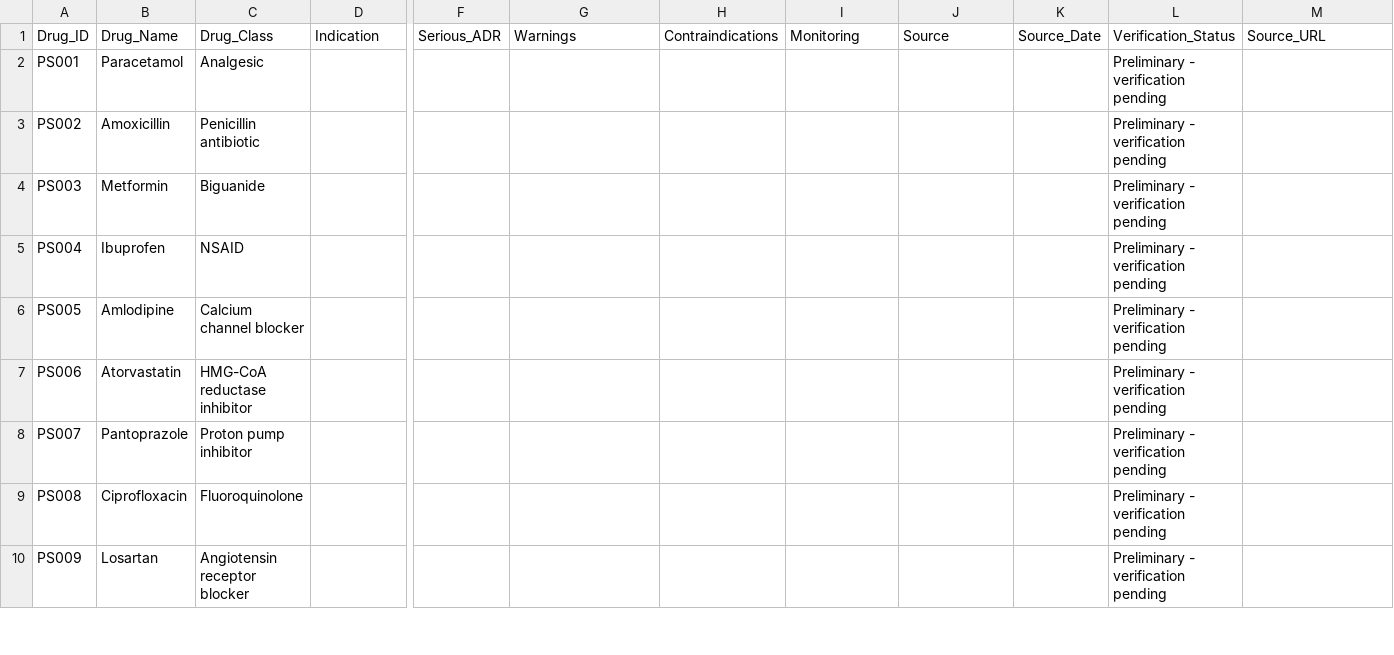
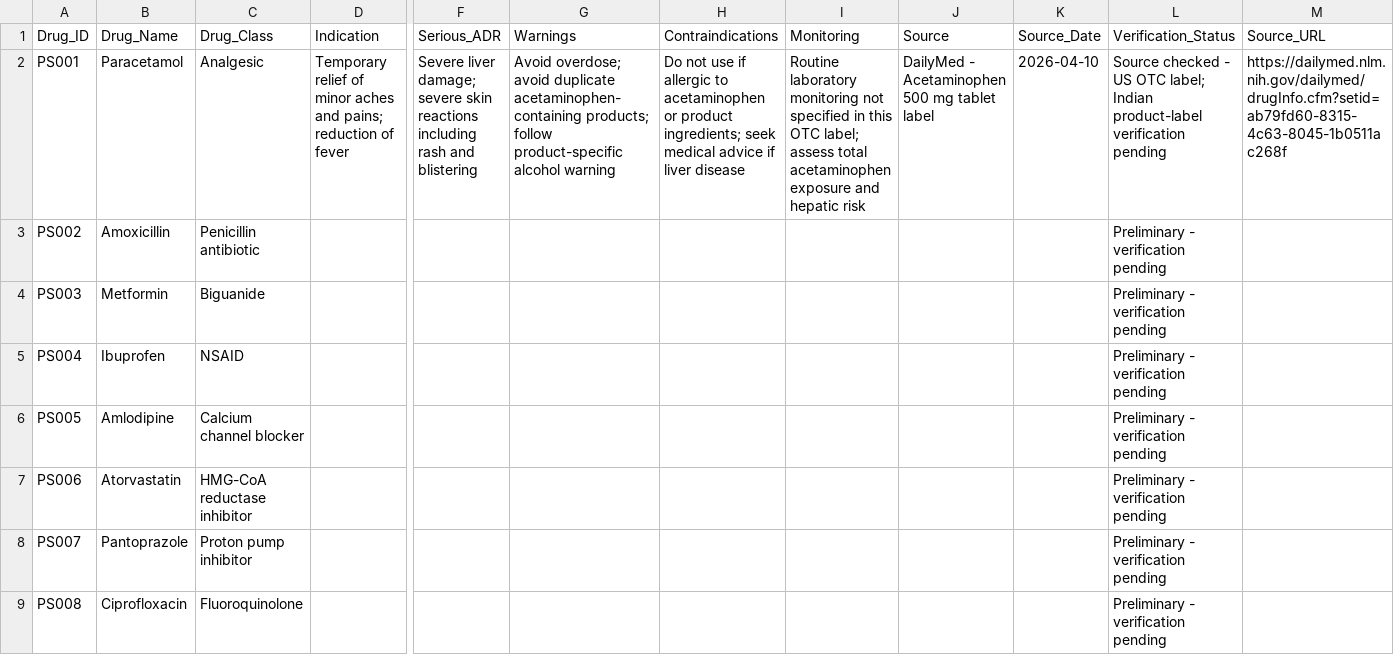
Before and after one commit to Prbiradar/pharmasentry-ai, a CSV file: Drug_Master.csv, drawn as a sheet; only a part is shown, gaps mark what is left out; the shorter side is filled out with more unchanged rows; the diff names each change by its address in the sheet, - before the commit and + after, or states it on an @@ line.

Commit message:
Add detailed information for Paracetamol in Drug_Master.csv
Updated drug information with indications, serious ADRs, warnings, contraindications, monitoring, source, source date, and verification status for Paracetamol.

```diff
--- a/Drug_Master.csv
+++ b/Drug_Master.csv
-D2 (Indication): (empty)
+D2 (Indication): Temporary relief of minor aches and pains; reduction of fever
-F2 (Serious_ADR): (empty)
+F2 (Serious_ADR): Severe liver damage; severe skin reactions including rash and blistering
-G2 (Warnings): (empty)
+G2 (Warnings): Avoid overdose; avoid duplicate acetaminophen-containing products; follow product-specific alcohol warning
-H2 (Contraindications): (empty)
+H2 (Contraindications): Do not use if allergic to acetaminophen or product ingredients; seek medical advice if liver disease
-I2 (Monitoring): (empty)
+I2 (Monitoring): Routine laboratory monitoring not specified in this OTC label; assess total acetaminophen exposure and hepatic risk
-J2 (Source): (empty)
+J2 (Source): DailyMed - Acetaminophen 500 mg tablet label
-K2 (Source_Date): (empty)
+K2 (Source_Date): 2026-04-10
-L2 (Verification_Status): Preliminary - verification pending
+L2 (Verification_Status): Source checked - US OTC label; Indian product-label verification pending
-M2 (Source_URL): (empty)
+M2 (Source_URL): https://dailymed.nlm.nih.gov/dailymed/drugInfo.cfm?setid=ab79fd60-8315-4c63-8045-1b0511ac268f
```
